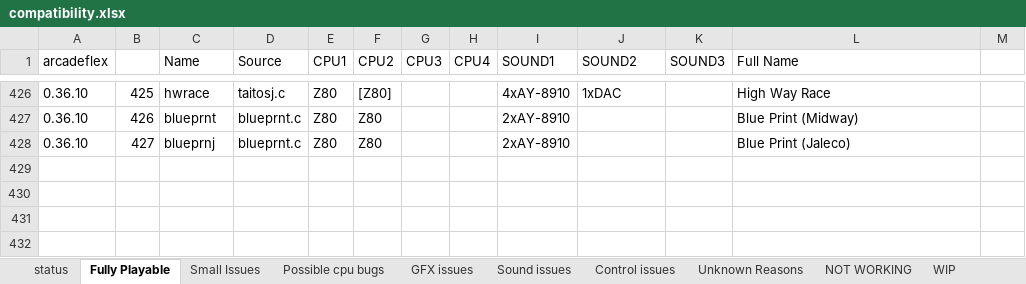
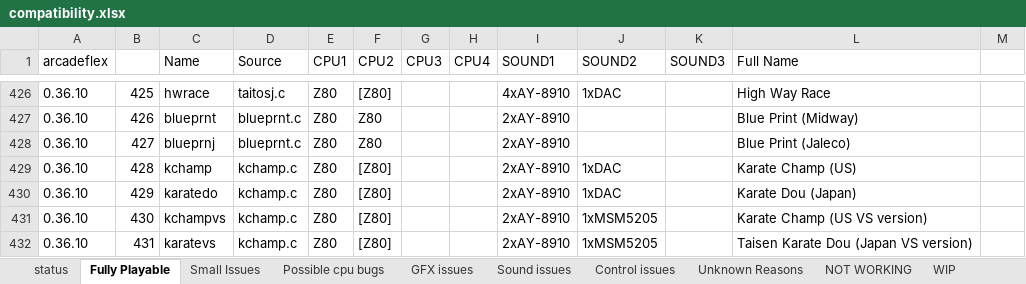
Before and after one commit to georgemoralis/arcadeflex, an Excel workbook: compatibility.xlsx, sheet Fully Playable, drawn as a sheet; only a part is shown, gaps mark what is left out; values as stored, in another font and other column widths than the file's, no borders; the diff names each change by its address in the sheet, - before the commit and + after, or states it on an @@ line.

Commit message:
added working kchamp driver

```diff
--- a/compatibility.xlsx (sheet Fully Playable)
+++ b/compatibility.xlsx (sheet Fully Playable)
+row 429: 0.36.10 | 428 | kchamp | kchamp.c | Z80 | [Z80] |  |  | 2xAY-8910 | 1xDAC |  | Karate Champ (US)
+row 430: 0.36.10 | 429 | karatedo | kchamp.c | Z80 | [Z80] |  |  | 2xAY-8910 | 1xDAC |  | Karate Dou (Japan)
+row 431: 0.36.10 | 430 | kchampvs | kchamp.c | Z80 | [Z80] |  |  | 2xAY-8910 | 1xMSM5205 |  | Karate Champ (US VS version)
+row 432: 0.36.10 | 431 | karatevs | kchamp.c | Z80 | [Z80] |  |  | 2xAY-8910 | 1xMSM5205 |  | Taisen Karate Dou (Japan VS version)
```
Also changed, not shown: sheet compatibility.xls, sheet status, 9 other files.
